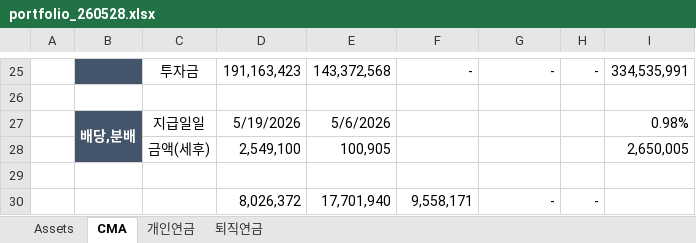
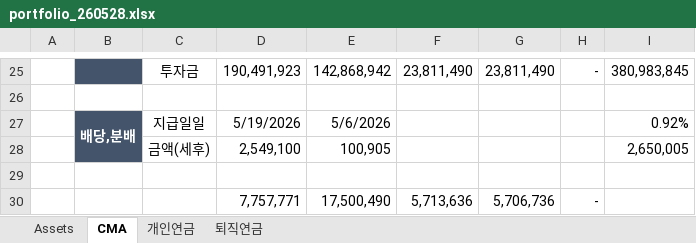
Before and after one commit to taeo91/pystocks, an Excel workbook: reports/portfolio_260528.xlsx, sheet CMA, drawn as a sheet; only a part is shown, gaps mark what is left out; values as stored, in another font and other column widths than the file's, no borders; conditional formats not drawn; removed rows and columns are numbered as before the commit, all else as after; the diff covers the shown part only; the diff names each change by its address in the sheet, - before the commit and + after, or states it on an @@ line.

```diff
--- a/reports/portfolio_260528.xlsx (sheet CMA)
+++ b/reports/portfolio_260528.xlsx (sheet CMA)
-D25: 191,163,423
+D25: 190,491,923
-E25: 143,372,568
+E25: 142,868,942
-F25: -
+F25: 23,811,490
-G25: -
+G25: 23,811,490
-I25: 334,535,991
+I25: 380,983,845
-I27: 0.98%
+I27: 0.92%
-row 30:  |  |  | 8,026,372 | 17,701,940 | 9,558,171 | - | -
+row 30:  |  |  | 7,757,771 | 17,500,490 | 5,713,636 | 5,706,736 | -
```
Also changed, not shown: 59 edited cells elsewhere in this sheet, sheet Assets, sheet 개인연금, sheet 퇴직연금, 48 other files.
